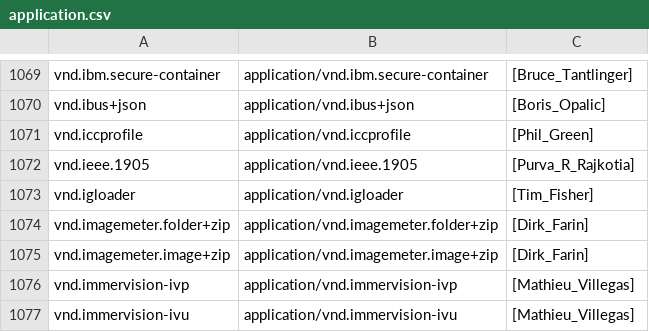
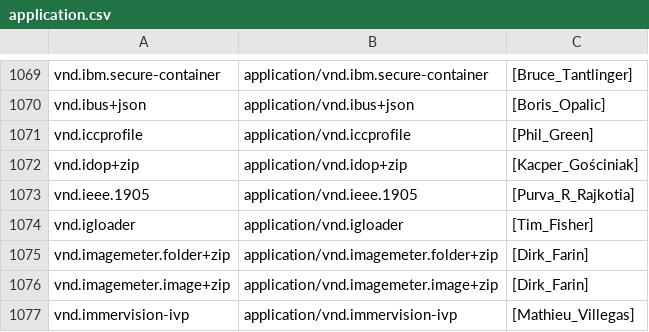
Before and after one commit to media-types/media-types, a CSV file: iana/application.csv, drawn as a sheet; only a part is shown, gaps mark what is left out; the shorter side is filled out with more unchanged rows; the diff names each change by its address in the sheet, - before the commit and + after, or states it on an @@ line.

Commit message:
iana: add application/vnd.idop+zip

```diff
--- a/iana/application.csv
+++ b/iana/application.csv
+row 1072: vnd.idop+zip | application/vnd.idop+zip | [Kacper_Gościniak]
```
Also changed, not shown: 2 other files.
